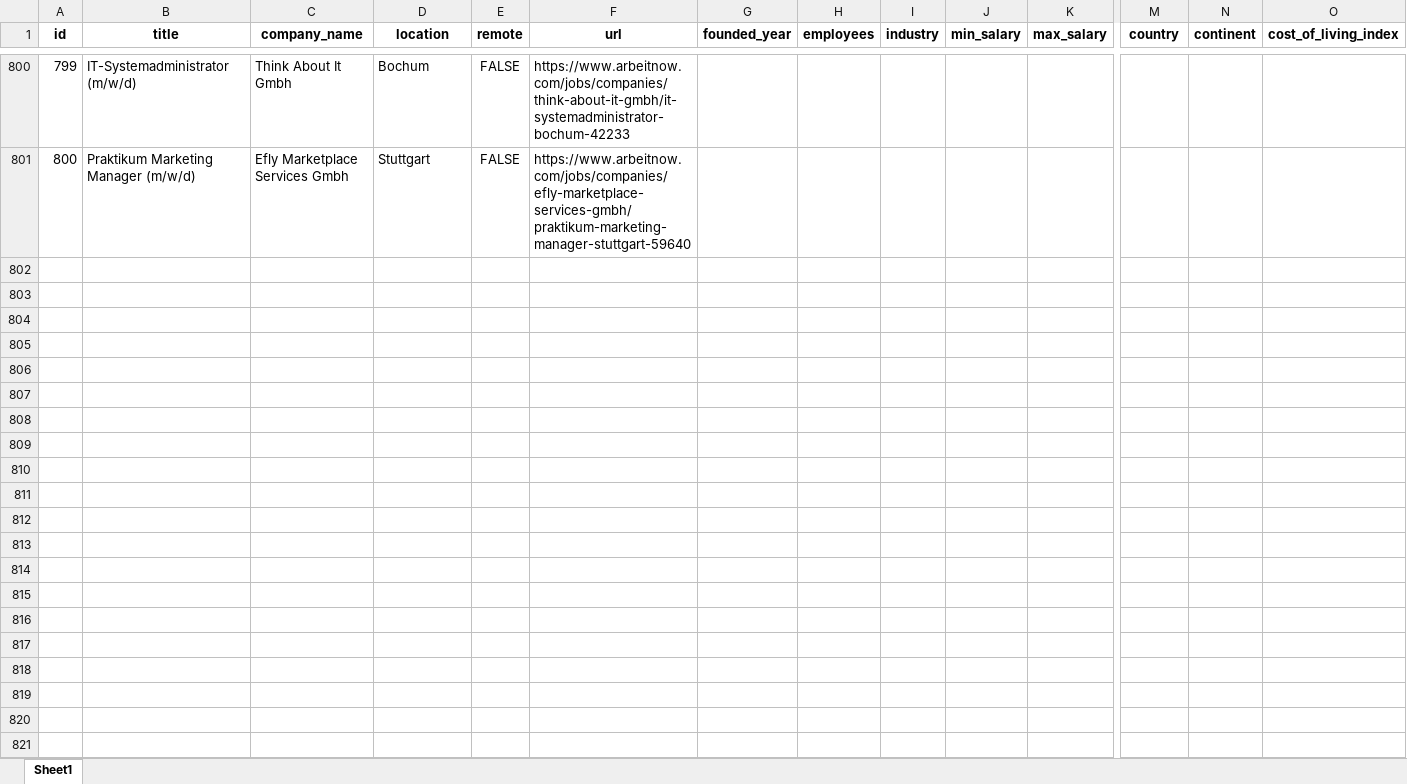
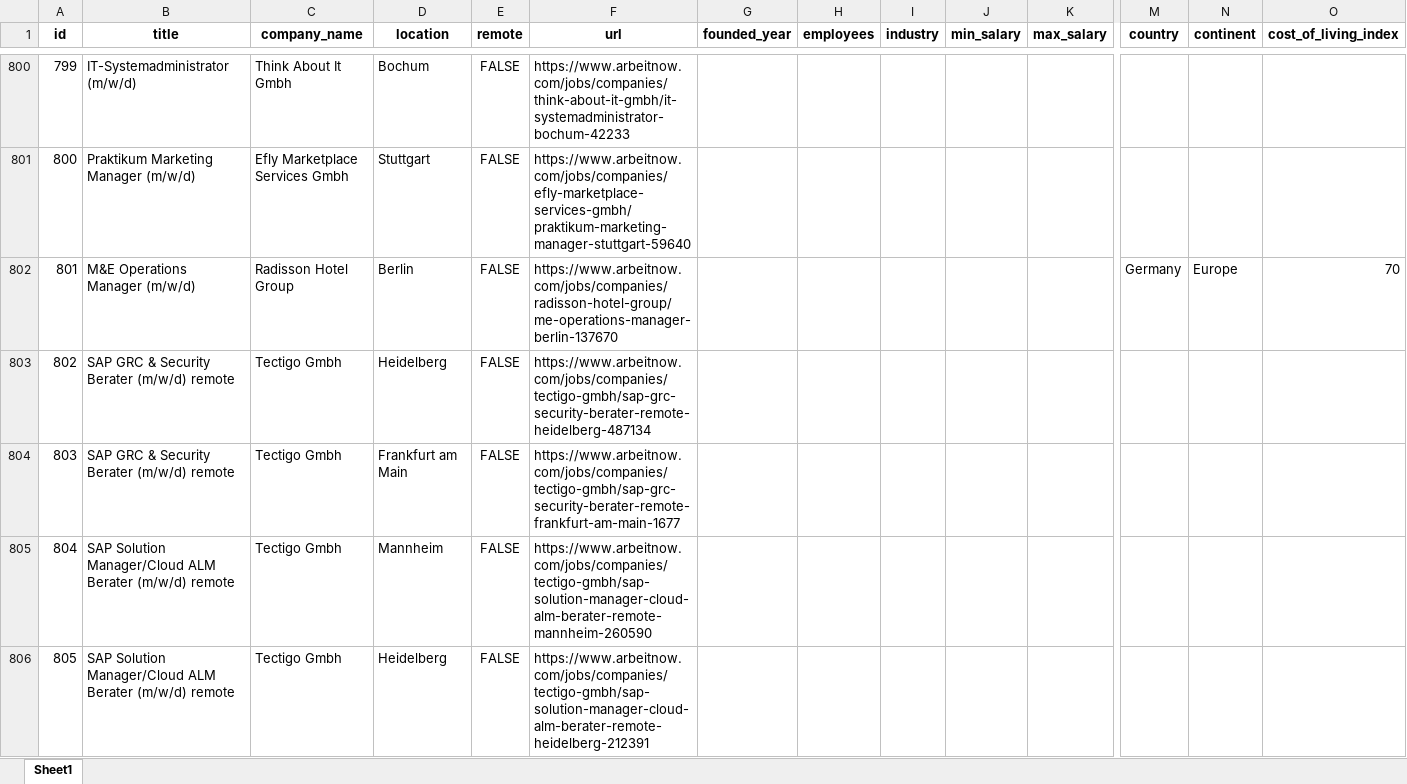
Before and after one commit to oalvarez1990/bigdataIudigital, an Excel workbook: src/static/enriched_data/enriched_data.xlsx, sheet Sheet1, drawn as a sheet; only a part is shown, gaps mark what is left out; values as stored, in another font and other column widths than the file's, no borders; rows hold the shown columns only; the diff covers the shown part only; the diff names each change by its address in the sheet, - before the commit and + after, or states it on an @@ line.

```diff
--- a/src/static/enriched_data/enriched_data.xlsx (sheet Sheet1)
+++ b/src/static/enriched_data/enriched_data.xlsx (sheet Sheet1)
+row 802: 801 | M&E Operations Manager (m/w/d) | Radisson Hotel Group | Berlin | FALSE | https://www.arbeitnow.com/jobs/companies/radisson-hotel-group/me-operations-manager-berlin-137670 |  |  |  |  |  | Germany | Europe | 70
+row 803: 802 | SAP GRC & Security Berater (m/w/d) remote | Tectigo Gmbh | Heidelberg | FALSE | https://www.arbeitnow.com/jobs/companies/tectigo-gmbh/sap-grc-security-berater-remote-heidelberg-487134
+row 804: 803 | SAP GRC & Security Berater (m/w/d) remote | Tectigo Gmbh | Frankfurt am Main | FALSE | https://www.arbeitnow.com/jobs/companies/tectigo-gmbh/sap-grc-security-berater-remote-frankfurt-am-main-1677
+row 805: 804 | SAP Solution Manager/Cloud ALM Berater (m/w/d) remote | Tectigo Gmbh | Mannheim | FALSE | https://www.arbeitnow.com/jobs/companies/tectigo-gmbh/sap-solution-manager-cloud-alm-berater-remote-mannheim-260590
+row 806: 805 | SAP Solution Manager/Cloud ALM Berater (m/w/d) remote | Tectigo Gmbh | Heidelberg | FALSE | https://www.arbeitnow.com/jobs/companies/tectigo-gmbh/sap-solution-manager-cloud-alm-berater-remote-heidelberg-212391
```
Also changed, not shown: 95 added rows elsewhere in this sheet, src/static/cleaned_data/cleaned_data.xlsx, src/static/xlsx/ingestion.xlsx, 4 other files.
